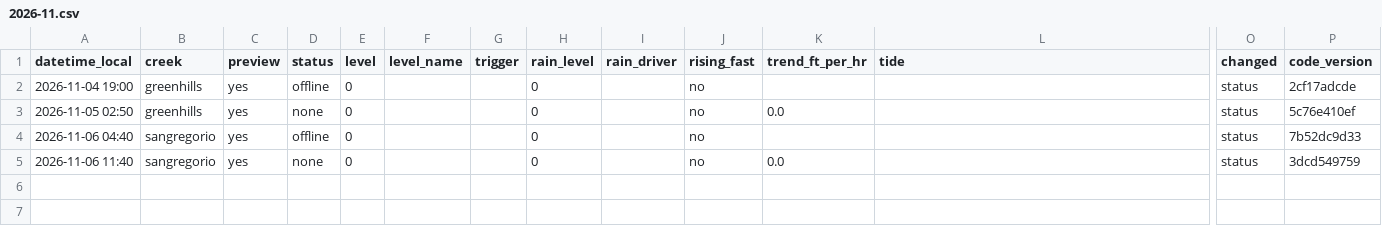
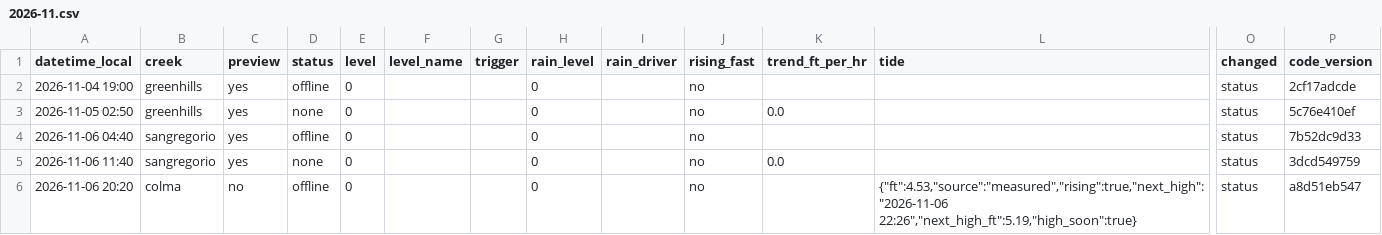
Before and after one commit to OneShorelineSMC/fews-data-archive, a CSV file: status/2026/2026-11.csv, drawn as a sheet; only a part is shown, gaps mark what is left out; rows hold the shown columns only; the diff names each change by its address in the sheet, - before the commit and + after, or states it on an @@ line.

```diff
--- a/status/2026/2026-11.csv
+++ b/status/2026/2026-11.csv
+row 6: 2026-11-06 20:20 | colma | no | offline | 0 |  |  | 0 |  | no |  | {"ft":4.53,"source":"measured","rising":true,"next_high":"2026-11-06 22:26","next_high_ft":5.19,"high_soon":true} | status | a8d51eb547
```
Also changed, not shown: 1 other file.
